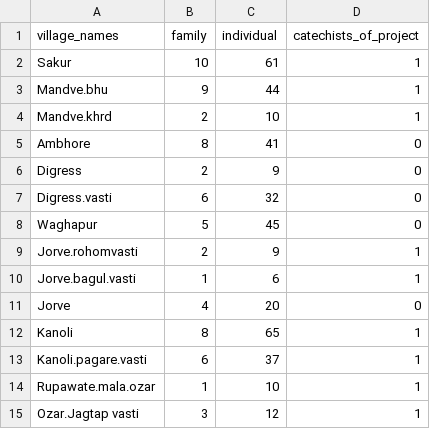
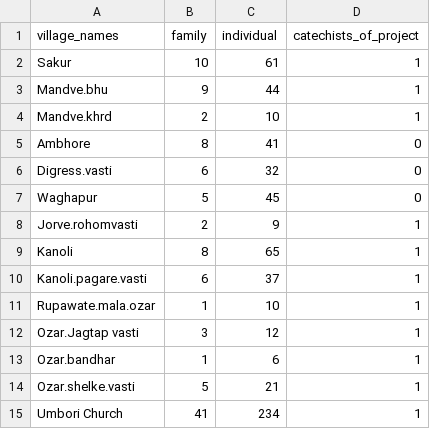
Before and after one commit to Francisco0604/Jesuit-Pune-Province-Dashboard, a CSV file: public/data/parish_data.csv, drawn as a sheet; only a part is shown; the shorter side is filled out with more unchanged rows.

```diff
--- a/public/data/parish_data.csv
+++ b/public/data/parish_data.csv
@@ -5,3 +5,2 @@ Mandve.khrd,2,10,1
 Ambhore,8,41,0
-Digress,2,9,0
 Digress.vasti,6,32,0
@@ -9,4 +8,2 @@ Waghapur,5,45,0
 Jorve.rohomvasti,2,9,1
-Jorve.bagul.vasti,1,6,1
-Jorve,4,20,0
 Kanoli,8,65,1
```
Also changed, not shown: 4 other files.
